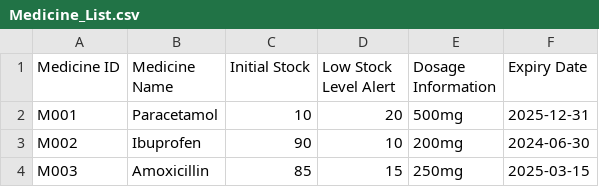
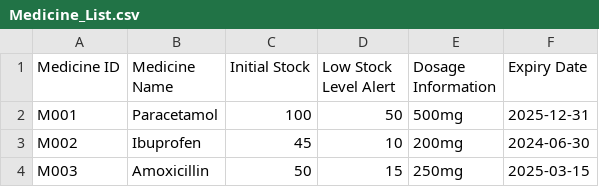
Before and after one commit to SiawXuan15/SC2002-project, a CSV file: SC2002(SPLIT)/Data/Medicine_List.csv, drawn as a sheet.

```diff
--- a/SC2002(SPLIT)/Data/Medicine_List.csv
+++ b/SC2002(SPLIT)/Data/Medicine_List.csv
@@ -1,4 +1,4 @@
 Medicine ID,Medicine Name,Initial Stock,Low Stock Level Alert,Dosage Information,Expiry Date
-M001,Paracetamol,10,20,500mg,2025-12-31
-M002,Ibuprofen,90,10,200mg,2024-06-30
-M003,Amoxicillin,85,15,250mg,2025-03-15
+M001,Paracetamol,100,50,500mg,2025-12-31
+M002,Ibuprofen,45,10,200mg,2024-06-30
+M003,Amoxicillin,50,15,250mg,2025-03-15
```
Also changed, not shown: SC2002(SPLIT)/Data/Medical_Records.csv, SC2002(SPLIT)/Data/OrderRequest.csv, 12 other files.
